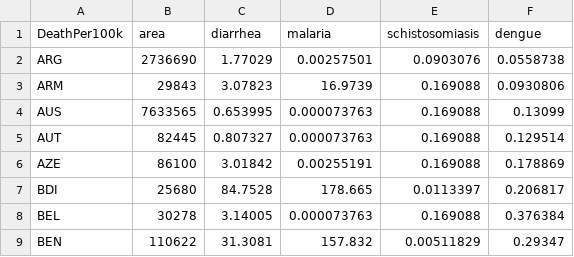
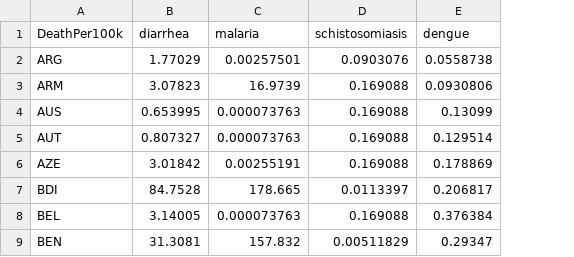
Before and after one commit to tonygardella/BUGE512, a CSV file: country_health.csv, drawn as a sheet; only a part is shown; the diff names each change by its address in the sheet, - before the commit and + after, or states it on an @@ line.

```diff
--- a/country_health.csv
+++ b/country_health.csv
-column B (area), rows 2-9: 2736690 | 29843 | 7633565 | 82445 | 86100 | 25680 | 30278 | 110622
```
Also changed, not shown: regional_health.csv, 2 other files.
